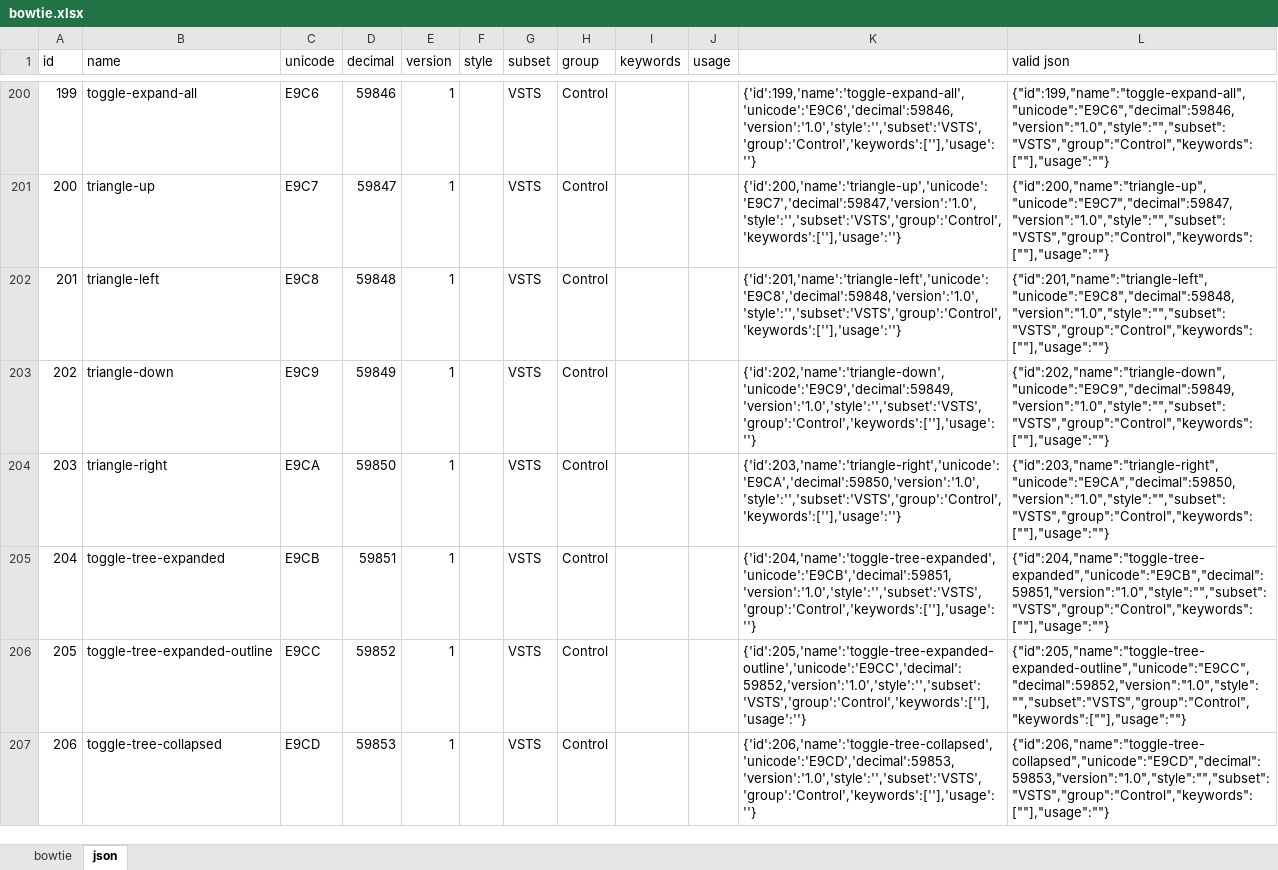
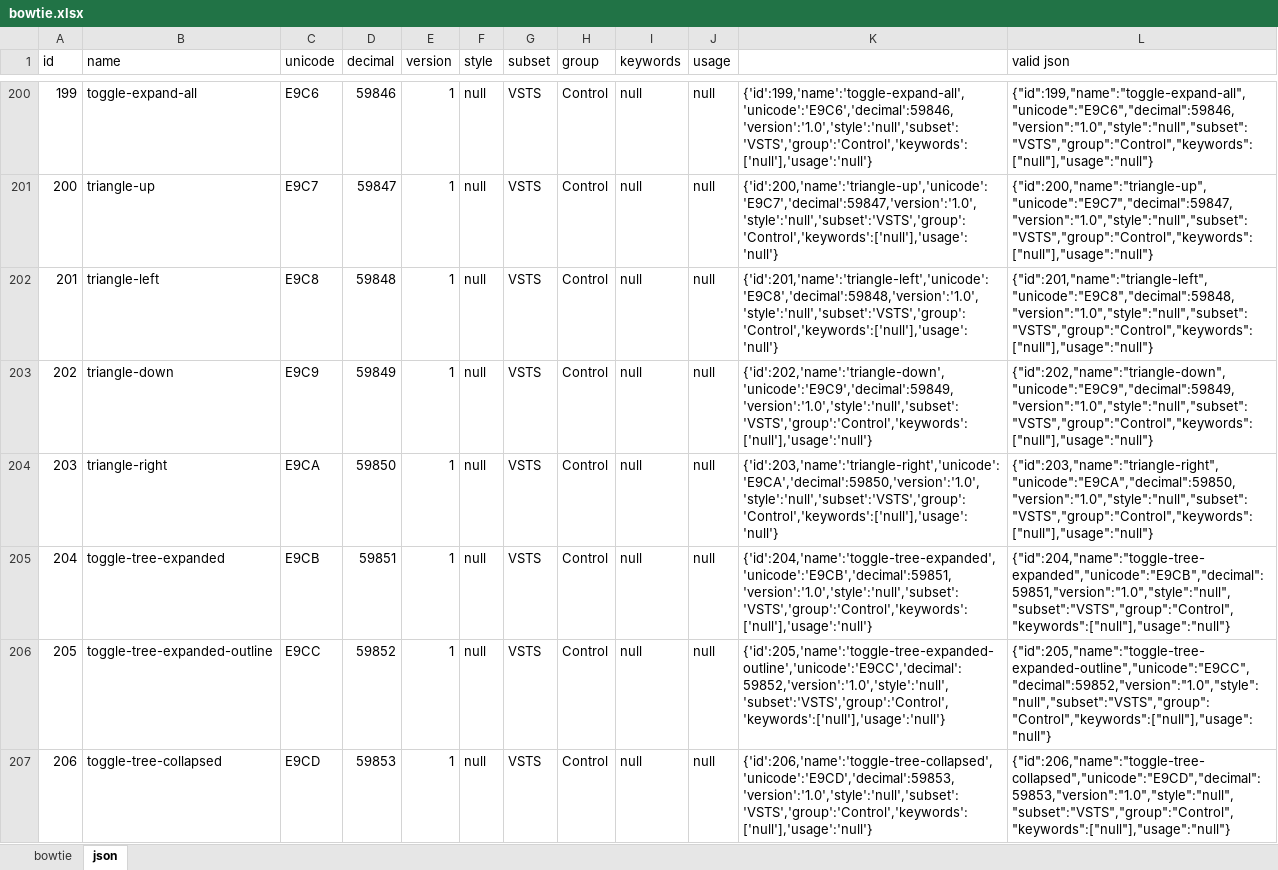
Before and after one commit to chryw/vsfi, an Excel workbook: source/bowtie.xlsx, sheet json, drawn as a sheet; only a part is shown, gaps mark what is left out; values as stored, in another font and other column widths than the file's, no borders; the diff covers the shown part only; the diff names each change by its address in the sheet, - before the commit and + after, or states it on an @@ line.

```diff
--- a/source/bowtie.xlsx (sheet json)
+++ b/source/bowtie.xlsx (sheet json)
-F200:F207 (style): (empty)
+F200:F207 (style): null
-I200:I207 (keywords): (empty)
+I200:I207 (keywords): null
-J200:J207 (usage): (empty)
+J200:J207 (usage): null
-K200: {'id':199,'name':'toggle-expand-all','unicode':'E9C6','decimal':59846,'version':'1.0','style':'','subset':'VSTS','group':'Control','keywords':[''],'usage':''}
+K200: {'id':199,'name':'toggle-expand-all','unicode':'E9C6','decimal':59846,'version':'1.0','style':'null','subset':'VSTS','group':'Control','keywords':['null'],'usage':'null'}
-L200 (valid json): {"id":199,"name":"toggle-expand-all","unicode":"E9C6","decimal":59846,"version":"1.0","style":"","subset":"VSTS","group":"Control","keywords":[""],"usage":""}
+L200 (valid json): {"id":199,"name":"toggle-expand-all","unicode":"E9C6","decimal":59846,"version":"1.0","style":"null","subset":"VSTS","group":"Control","keywords":["null"],"usage":"null"}
-K201: {'id':200,'name':'triangle-up','unicode':'E9C7','decimal':59847,'version':'1.0','style':'','subset':'VSTS','group':'Control','keywords':[''],'usage':''}
+K201: {'id':200,'name':'triangle-up','unicode':'E9C7','decimal':59847,'version':'1.0','style':'null','subset':'VSTS','group':'Control','keywords':['null'],'usage':'null'}
-L201 (valid json): {"id":200,"name":"triangle-up","unicode":"E9C7","decimal":59847,"version":"1.0","style":"","subset":"VSTS","group":"Control","keywords":[""],"usage":""}
+L201 (valid json): {"id":200,"name":"triangle-up","unicode":"E9C7","decimal":59847,"version":"1.0","style":"null","subset":"VSTS","group":"Control","keywords":["null"],"usage":"null"}
-K202: {'id':201,'name':'triangle-left','unicode':'E9C8','decimal':59848,'version':'1.0','style':'','subset':'VSTS','group':'Control','keywords':[''],'usage':''}
+K202: {'id':201,'name':'triangle-left','unicode':'E9C8','decimal':59848,'version':'1.0','style':'null','subset':'VSTS','group':'Control','keywords':['null'],'usage':'null'}
-L202 (valid json): {"id":201,"name":"triangle-left","unicode":"E9C8","decimal":59848,"version":"1.0","style":"","subset":"VSTS","group":"Control","keywords":[""],"usage":""}
+L202 (valid json): {"id":201,"name":"triangle-left","unicode":"E9C8","decimal":59848,"version":"1.0","style":"null","subset":"VSTS","group":"Control","keywords":["null"],"usage":"null"}
-K203: {'id':202,'name':'triangle-down','unicode':'E9C9','decimal':59849,'version':'1.0','style':'','subset':'VSTS','group':'Control','keywords':[''],'usage':''}
+K203: {'id':202,'name':'triangle-down','unicode':'E9C9','decimal':59849,'version':'1.0','style':'null','subset':'VSTS','group':'Control','keywords':['null'],'usage':'null'}
-L203 (valid json): {"id":202,"name":"triangle-down","unicode":"E9C9","decimal":59849,"version":"1.0","style":"","subset":"VSTS","group":"Control","keywords":[""],"usage":""}
+L203 (valid json): {"id":202,"name":"triangle-down","unicode":"E9C9","decimal":59849,"version":"1.0","style":"null","subset":"VSTS","group":"Control","keywords":["null"],"usage":"null"}
-K204: {'id':203,'name':'triangle-right','unicode':'E9CA','decimal':59850,'version':'1.0','style':'','subset':'VSTS','group':'Control','keywords':[''],'usage':''}
+K204: {'id':203,'name':'triangle-right','unicode':'E9CA','decimal':59850,'version':'1.0','style':'null','subset':'VSTS','group':'Control','keywords':['null'],'usage':'null'}
-L204 (valid json): {"id":203,"name":"triangle-right","unicode":"E9CA","decimal":59850,"version":"1.0","style":"","subset":"VSTS","group":"Control","keywords":[""],"usage":""}
+L204 (valid json): {"id":203,"name":"triangle-right","unicode":"E9CA","decimal":59850,"version":"1.0","style":"null","subset":"VSTS","group":"Control","keywords":["null"],"usage":"null"}
-K205: {'id':204,'name':'toggle-tree-expanded','unicode':'E9CB','decimal':59851,'version':'1.0','style':'','subset':'VSTS','group':'Control','keywords':[''],'usage':''}
+K205: {'id':204,'name':'toggle-tree-expanded','unicode':'E9CB','decimal':59851,'version':'1.0','style':'null','subset':'VSTS','group':'Control','keywords':['null'],'usage':'null'}
-L205 (valid json): {"id":204,"name":"toggle-tree-expanded","unicode":"E9CB","decimal":59851,"version":"1.0","style":"","subset":"VSTS","group":"Control","keywords":[""],"usage":""}
+L205 (valid json): {"id":204,"name":"toggle-tree-expanded","unicode":"E9CB","decimal":59851,"version":"1.0","style":"null","subset":"VSTS","group":"Control","keywords":["null"],"usage":"null"}
-K206: {'id':205,'name':'toggle-tree-expanded-outline','unicode':'E9CC','decimal':59852,'version':'1.0','style':'','subset':'VSTS','group':'Control','keywords':[''],'usage':''}
+K206: {'id':205,'name':'toggle-tree-expanded-outline','unicode':'E9CC','decimal':59852,'version':'1.0','style':'null','subset':'VSTS','group':'Control','keywords':['null'],'usage':'null'}
-L206 (valid json): {"id":205,"name":"toggle-tree-expanded-outline","unicode":"E9CC","decimal":59852,"version":"1.0","style":"","subset":"VSTS","group":"Control","keywords":[""],"usage":""}
+L206 (valid json): {"id":205,"name":"toggle-tree-expanded-outline","unicode":"E9CC","decimal":59852,"version":"1.0","style":"null","subset":"VSTS","group":"Control","keywords":["null"],"usage":"null"}
-K207: {'id':206,'name':'toggle-tree-collapsed','unicode':'E9CD','decimal':59853,'version':'1.0','style':'','subset':'VSTS','group':'Control','keywords':[''],'usage':''}
+K207: {'id':206,'name':'toggle-tree-collapsed','unicode':'E9CD','decimal':59853,'version':'1.0','style':'null','subset':'VSTS','group':'Control','keywords':['null'],'usage':'null'}
-L207 (valid json): {"id":206,"name":"toggle-tree-collapsed","unicode":"E9CD","decimal":59853,"version":"1.0","style":"","subset":"VSTS","group":"Control","keywords":[""],"usage":""}
+L207 (valid json): {"id":206,"name":"toggle-tree-collapsed","unicode":"E9CD","decimal":59853,"version":"1.0","style":"null","subset":"VSTS","group":"Control","keywords":["null"],"usage":"null"}
```
Also changed, not shown: 973 edited cells elsewhere in this sheet, sheet bowtie, formulas that keep their value, hidden cells, charts or pictures, 4 other files.
